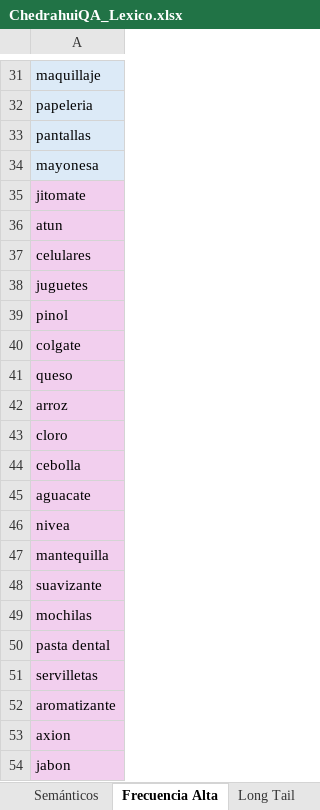
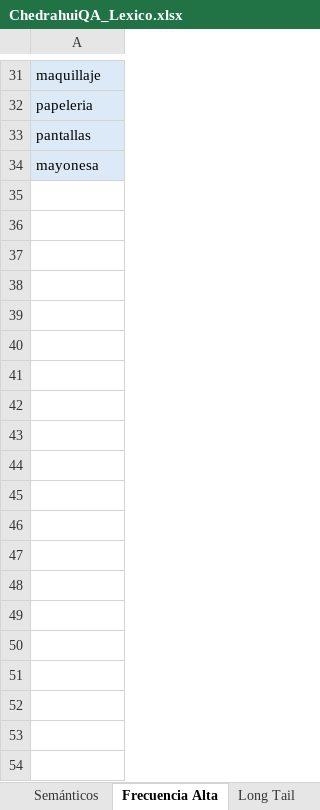
Before and after one commit to henickoer/playwright-piloto2, an Excel workbook: data/ChedrahuiQA_Lexico.xlsx, sheet Frecuencia Alta, drawn as a sheet; only a part is shown, gaps mark what is left out; values as stored, in another font and other column widths than the file's, no borders; the diff covers the shown part only; the diff names each change by its address in the sheet, - before the commit and + after, or states it on an @@ line.

```diff
--- a/data/ChedrahuiQA_Lexico.xlsx (sheet Frecuencia Alta)
+++ b/data/ChedrahuiQA_Lexico.xlsx (sheet Frecuencia Alta)
-row 35: jitomate
-row 36: atun
-row 37: celulares
-row 38: juguetes
-row 39: pinol
-row 40: colgate
-row 41: queso
-row 42: arroz
-row 43: cloro
-row 44: cebolla
-row 45: aguacate
-row 46: nivea
-row 47: mantequilla
-row 48: suavizante
-row 49: mochilas
-row 50: pasta dental
-row 51: servilletas
-row 52: aromatizante
-row 53: axion
-row 54: jabon
```
Also changed, not shown: 48 removed rows elsewhere in this sheet, sheet Semánticos, sheet Long Tail, other sheet tabs, 10 other files.
